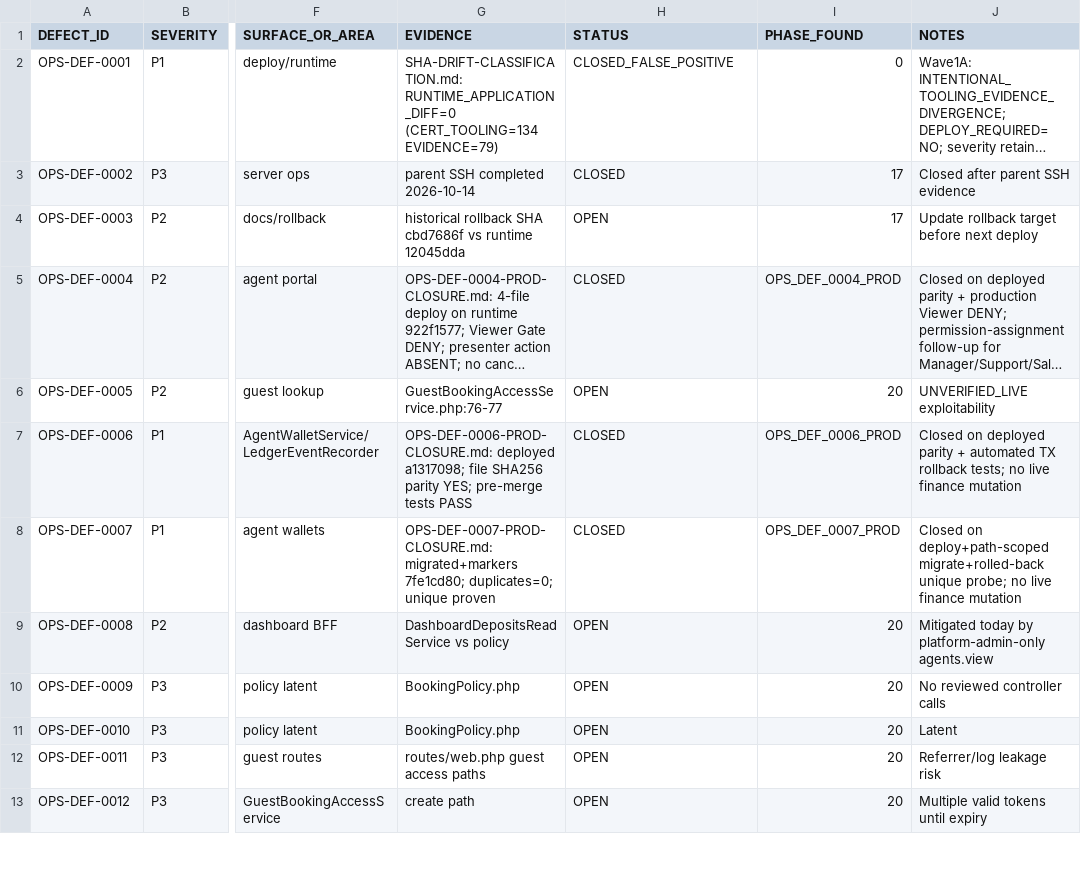
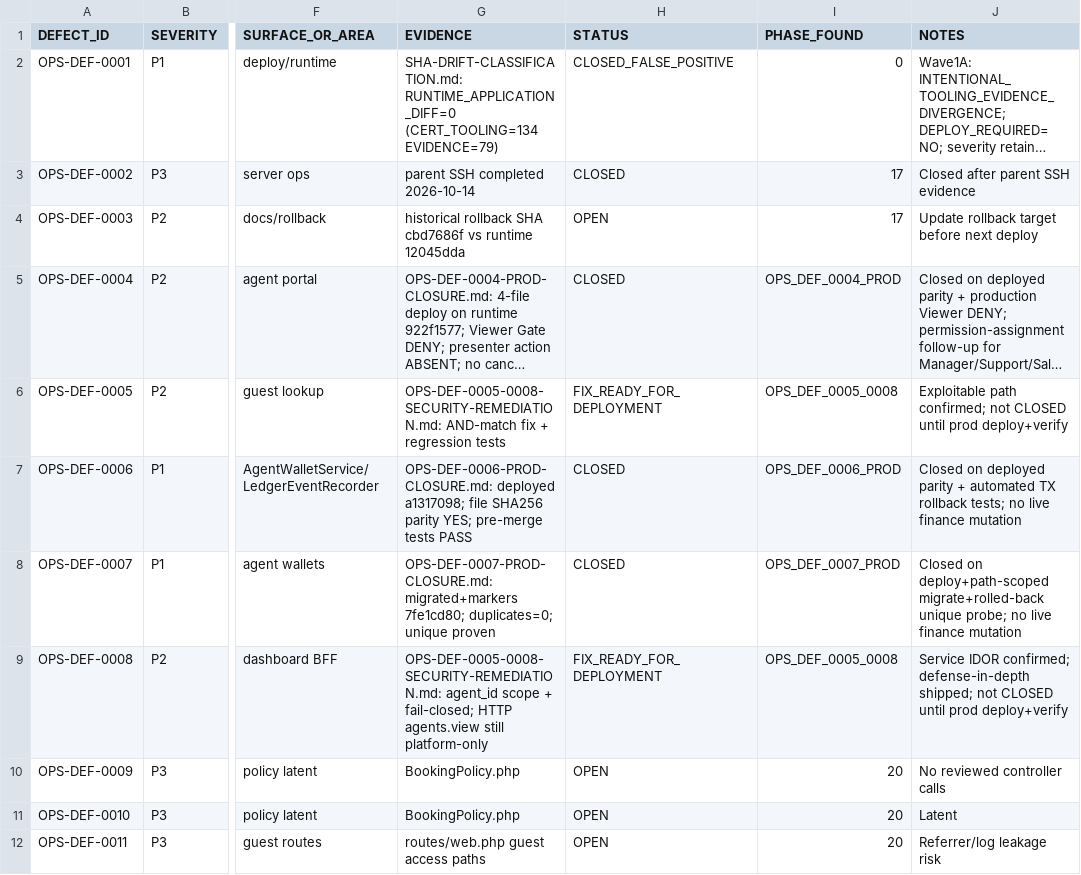
Before and after one commit to haseebpytdev/jetpk, a CSV file: docs/evidence/jp-ops-readiness-01/DEFECT-LEDGER.csv, drawn as a sheet; only a part is shown, gaps mark what is left out; the shorter side is filled out with more unchanged rows; long unchanged cells end in …; the diff names each change by its address in the sheet, - before the commit and + after, or states it on an @@ line.

Commit message:
security: close guest lookup and deposit isolation gaps (#96)
Fix OPS-DEF-0005 by requiring both guest lookup factors when both are supplied, and harden OPS-DEF-0008 by scoping agent-portal dashboard deposit reads to the current agent. Includes focused regression coverage and evidence.

```diff
--- a/docs/evidence/jp-ops-readiness-01/DEFECT-LEDGER.csv
+++ b/docs/evidence/jp-ops-readiness-01/DEFECT-LEDGER.csv
-G6 (EVIDENCE): GuestBookingAccessService.php:76-77
+G6 (EVIDENCE): OPS-DEF-0005-0008-SECURITY-REMEDIATION.md: AND-match fix + regression tests
-H6 (STATUS): OPEN
+H6 (STATUS): FIX_READY_FOR_DEPLOYMENT
-I6 (PHASE_FOUND): 20
+I6 (PHASE_FOUND): OPS_DEF_0005_0008
-J6 (NOTES): UNVERIFIED_LIVE exploitability
+J6 (NOTES): Exploitable path confirmed; not CLOSED until prod deploy+verify
-G9 (EVIDENCE): DashboardDepositsReadService vs policy
+G9 (EVIDENCE): OPS-DEF-0005-0008-SECURITY-REMEDIATION.md: agent_id scope + fail-closed; HTTP agents.view still platform-only
-H9 (STATUS): OPEN
+H9 (STATUS): FIX_READY_FOR_DEPLOYMENT
-I9 (PHASE_FOUND): 20
+I9 (PHASE_FOUND): OPS_DEF_0005_0008
-J9 (NOTES): Mitigated today by platform-admin-only agents.view
+J9 (NOTES): Service IDOR confirmed; defense-in-depth shipped; not CLOSED until prod deploy+verify
```
Also changed, not shown: docs/evidence/jp-ops-readiness-01/RISK-REGISTER.csv, 6 other files.
